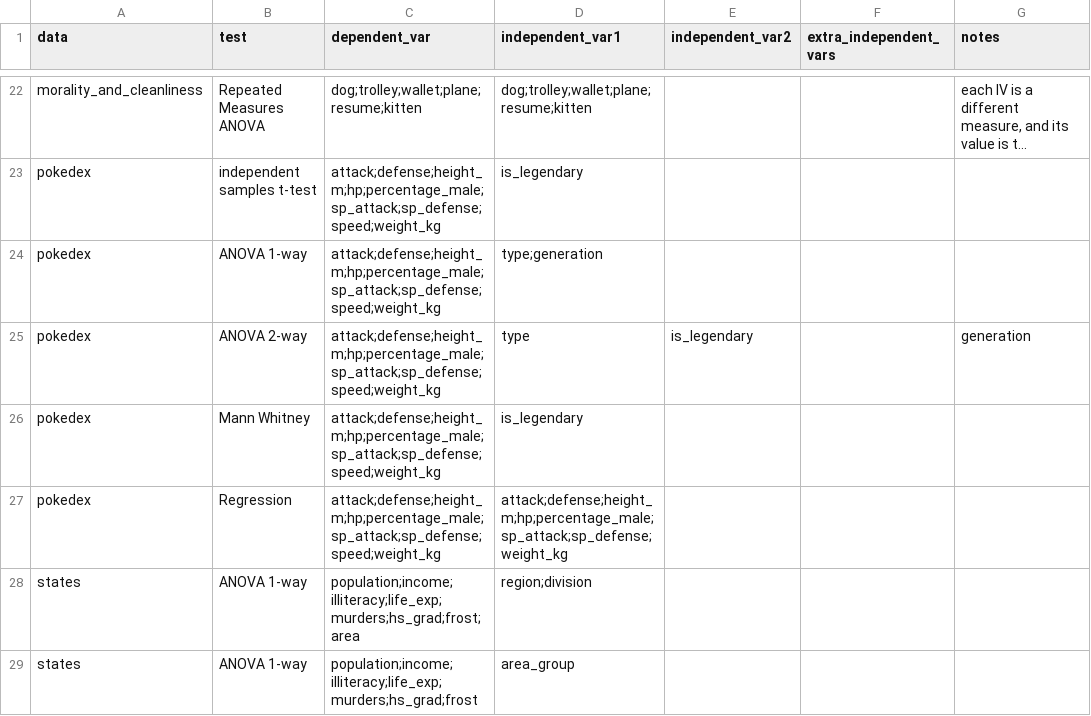
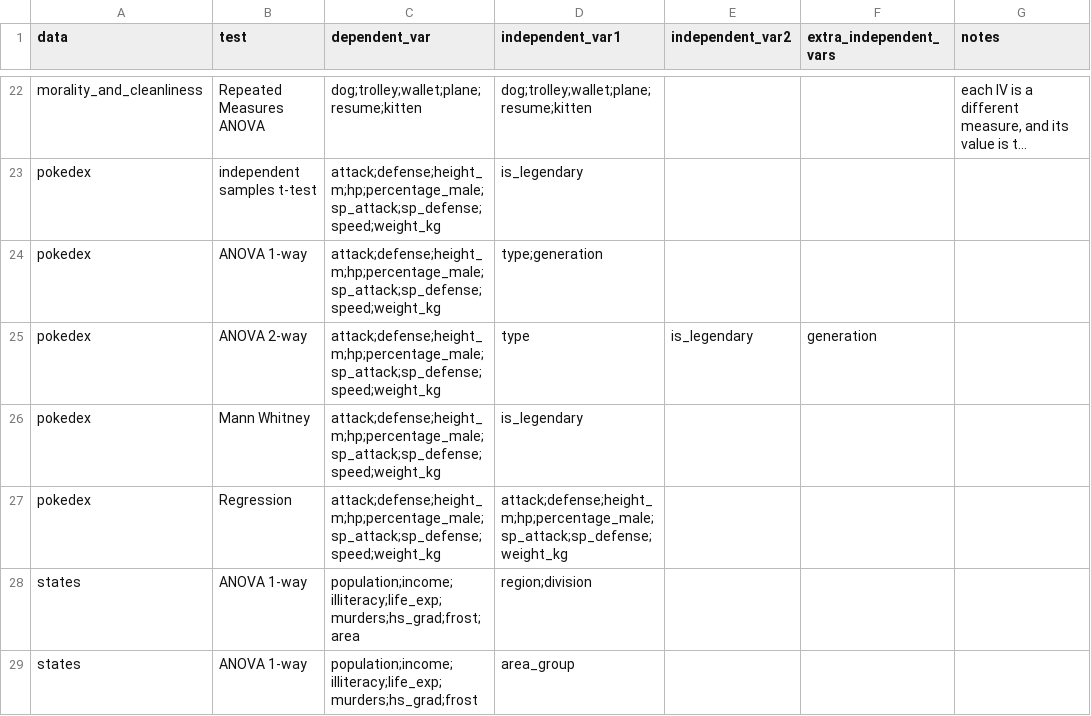
Before and after one commit to Snirbarz/stats_final_project_datasets_2024, a CSV file: stat_final_project_data_tagging.csv, drawn as a sheet; only a part is shown, gaps mark what is left out; long unchanged cells end in ….

Commit message:
Update stat_final_project_data_tagging.csv

```diff
--- a/stat_final_project_data_tagging.csv
+++ b/stat_final_project_data_tagging.csv
@@ -24,3 +24,3 @@ pokedex,independent samples t-test,attack;defense;height_m;hp;percentage_male;sp
 pokedex,ANOVA 1-way,attack;defense;height_m;hp;percentage_male;sp_attack;sp_defense;speed;weight_kg,type;generation,,,
-pokedex,ANOVA 2-way,attack;defense;height_m;hp;percentage_male;sp_attack;sp_defense;speed;weight_kg,type,is_legendary,,generation,,
+pokedex,ANOVA 2-way,attack;defense;height_m;hp;percentage_male;sp_attack;sp_defense;speed;weight_kg,type,is_legendary,generation,
 pokedex,Mann Whitney,attack;defense;height_m;hp;percentage_male;sp_attack;sp_defense;speed;weight_kg,is_legendary,,,
```
